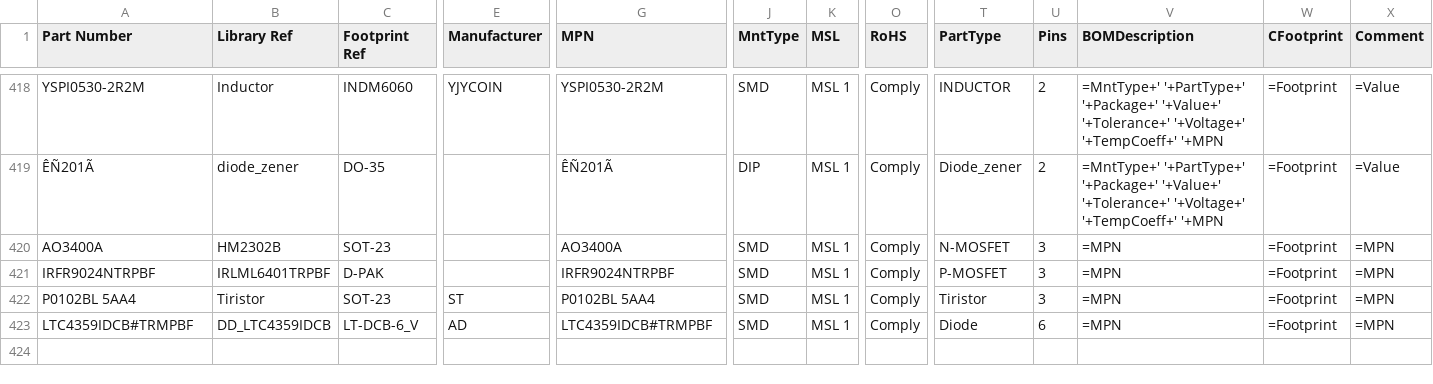
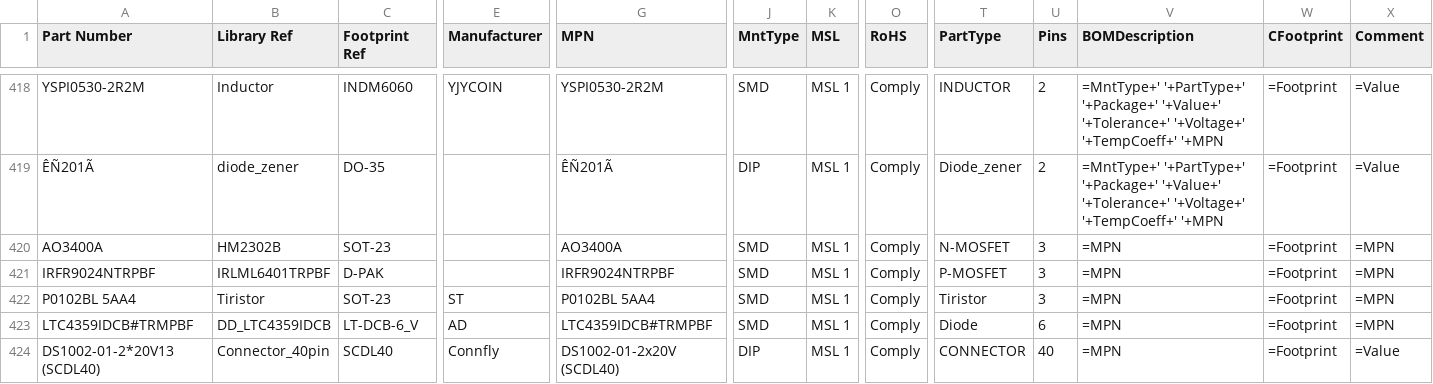
Before and after one commit to anton7191/_Altium_lib, a CSV file: Symbol_SchLib.csv, drawn as a sheet; only a part is shown, gaps mark what is left out; rows hold the shown columns only; the diff names each change by its address in the sheet, - before the commit and + after, or states it on an @@ line.

Commit message:
add connector DS1002-01-2*20V13 (SCDL40)

```diff
--- a/Symbol_SchLib.csv
+++ b/Symbol_SchLib.csv
+row 424: DS1002-01-2*20V13 (SCDL40) | Connector_40pin | SCDL40 | Connfly | DS1002-01-2x20V (SCDL40) | DIP | MSL 1 | Comply | CONNECTOR | 40 | =MPN | =Footprint | =Value
```
Also changed, not shown: 1 other file.
